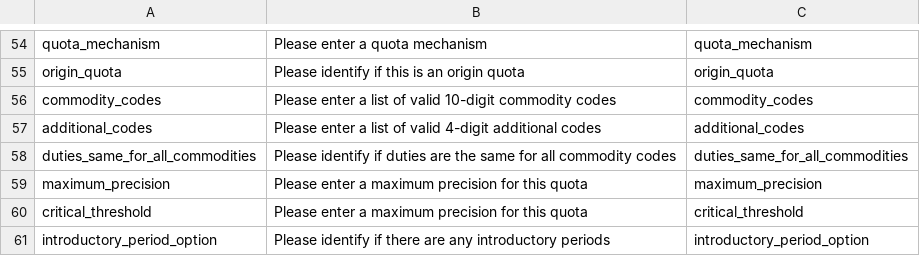
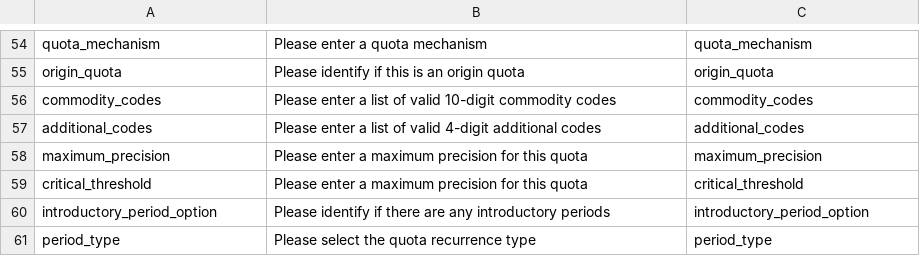
Before and after one commit to simonwo/dev.tariffs.local, a CSV file: csv/errors.csv, drawn as a sheet; only a part is shown, gaps mark what is left out; the shorter side is filled out with more unchanged rows.

```diff
--- a/csv/errors.csv
+++ b/csv/errors.csv
@@ -57,3 +57,2 @@
 "additional_codes","Please enter a list of valid 4-digit additional codes","additional_codes"
-"duties_same_for_all_commodities","Please identify if duties are the same for all commodity codes","duties_same_for_all_commodities"
 "maximum_precision","Please enter a maximum precision for this quota","maximum_precision"
```
Also changed, not shown: 34 other files.
